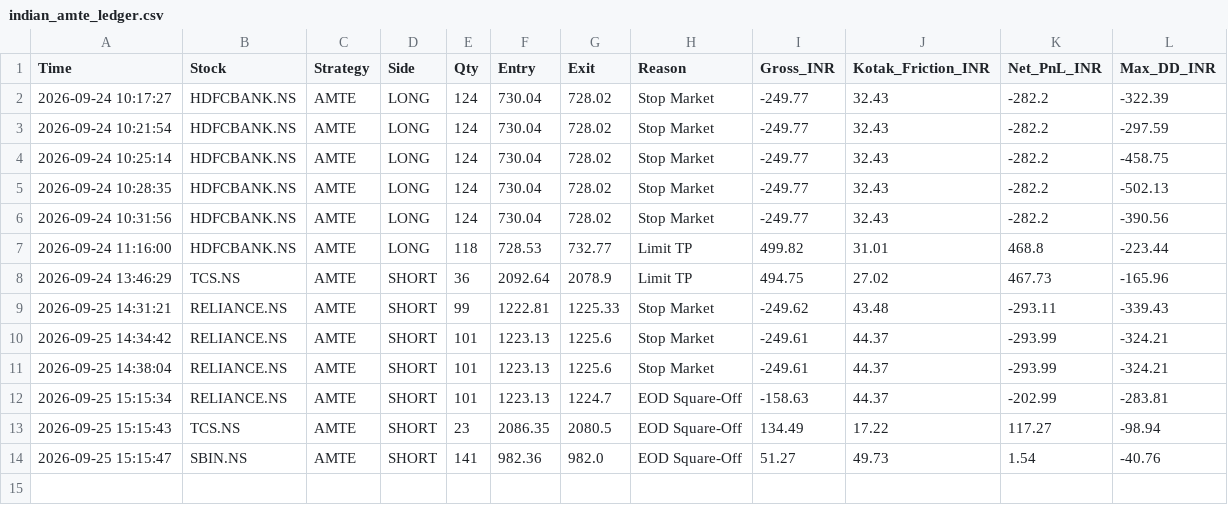
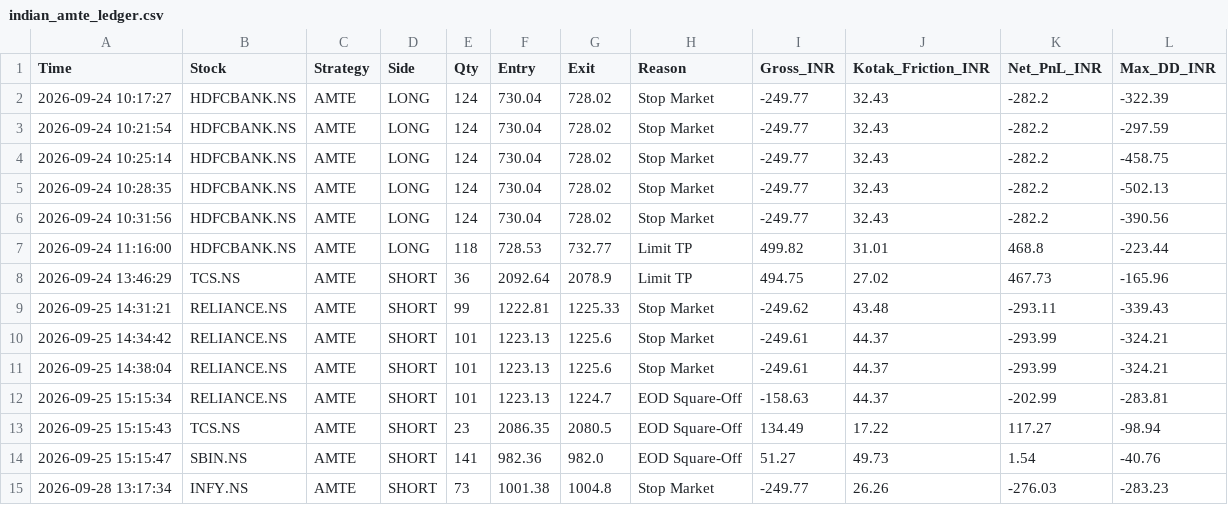
Before and after one commit to harnepal-hub/amte-indian-terminal, a CSV file: indian_amte_ledger.csv, drawn as a sheet; the diff names each change by its address in the sheet, - before the commit and + after, or states it on an @@ line.

Commit message:
Auto-log AMTE trade INFY.NS at 2026-09-28 13:17:34

```diff
--- a/indian_amte_ledger.csv
+++ b/indian_amte_ledger.csv
+row 15: 2026-09-28 13:17:34 | INFY.NS | AMTE | SHORT | 73 | 1001.38 | 1004.8 | Stop Market | -249.77 | 26.26 | -276.03 | -283.23
```
